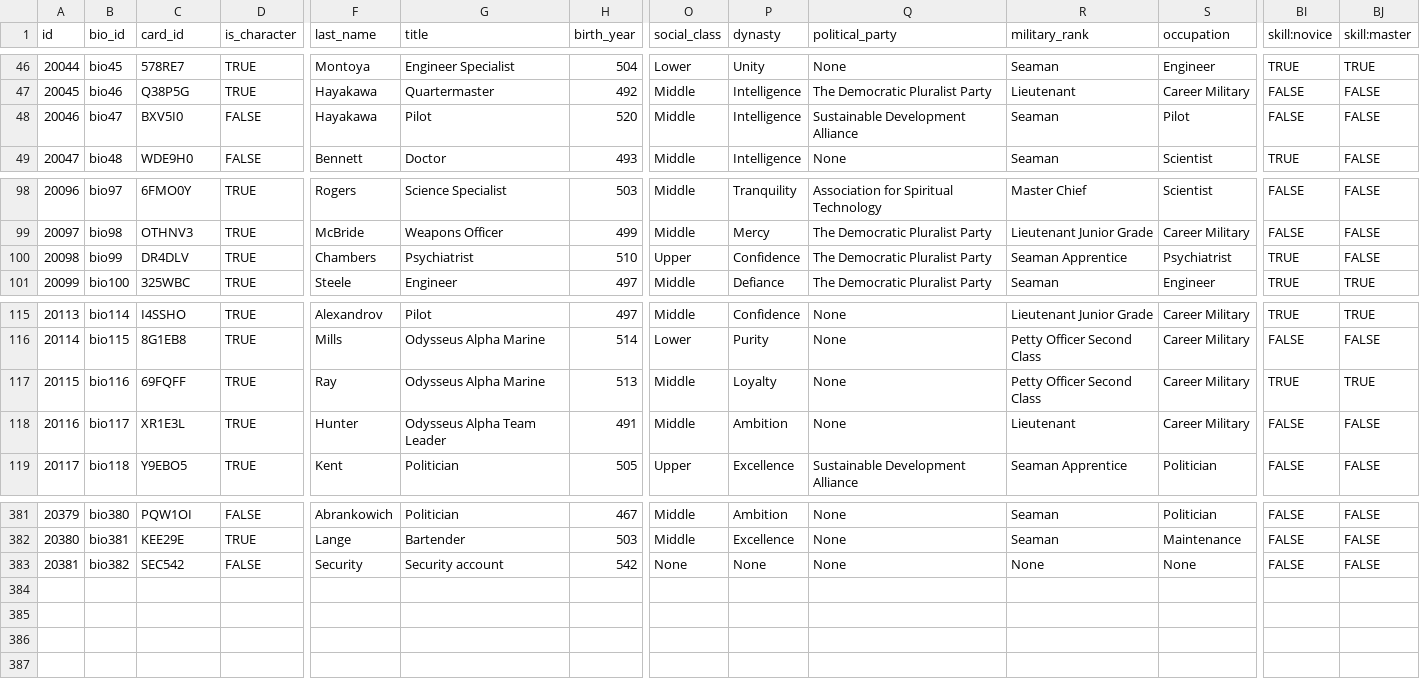
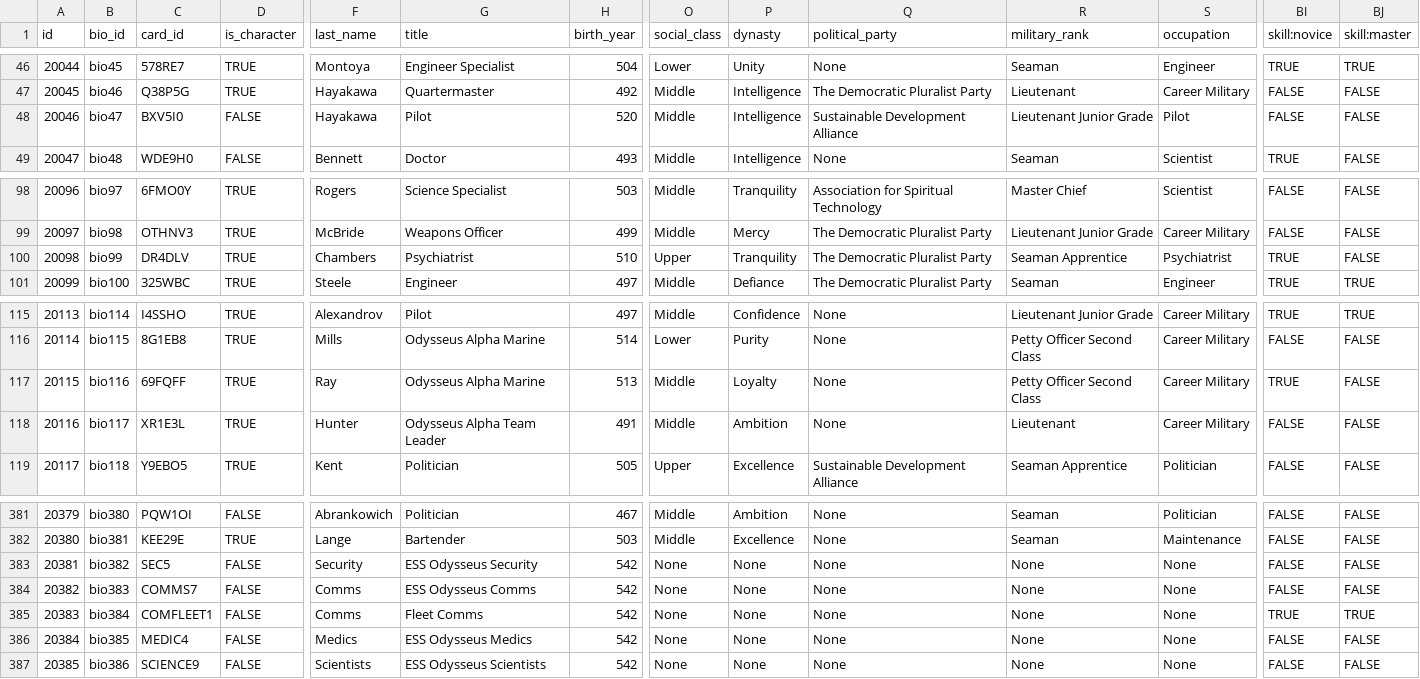
Before and after one commit to OdysseusLarp/odysseus-backend, a CSV file: db/data/characters.csv, drawn as a sheet; only a part is shown, gaps mark what is left out; rows hold the shown columns only; the diff names each change by its address in the sheet, - before the commit and + after, or states it on an @@ line.

```diff
--- a/db/data/characters.csv
+++ b/db/data/characters.csv
-R48 (military_rank): Seaman
+R48 (military_rank): Lieutenant Junior Grade
-P100 (dynasty): Confidence
+P100 (dynasty): Tranquility
-BJ117 (skill:master): TRUE
+BJ117 (skill:master): FALSE
-C383 (card_id): SEC542
+C383 (card_id): SEC5
-G383 (title): Security account
+G383 (title): ESS Odysseus Security
+row 384: 20382 | bio383 | COMMS7 | FALSE | Comms | ESS Odysseus Comms | 542 | None | None | None | None | None | FALSE | FALSE
+row 385: 20383 | bio384 | COMFLEET1 | FALSE | Comms | Fleet Comms | 542 | None | None | None | None | None | TRUE | TRUE
+row 386: 20384 | bio385 | MEDIC4 | FALSE | Medics | ESS Odysseus Medics | 542 | None | None | None | None | None | FALSE | FALSE
+row 387: 20385 | bio386 | SCIENCE9 | FALSE | Scientists | ESS Odysseus Scientists | 542 | None | None | None | None | None | FALSE | FALSE
```
Also changed, not shown: db/data/artifacts.csv, db/data/tags.csv.
